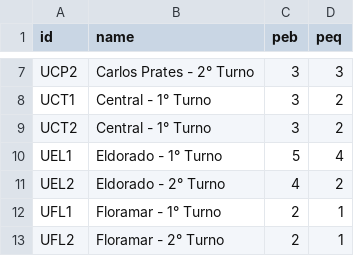
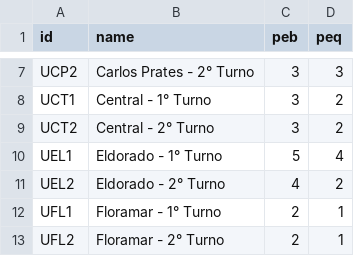
Before and after one commit to artphil/escala_gen, a CSV file: data/test.csv, drawn as a sheet; only a part is shown, gaps mark what is left out.

Commit message:
Escalas 2t Abril correction

```diff
--- a/data/test.csv
+++ b/data/test.csv
@@ -8,3 +8,3 @@ UCP2;Carlos Prates - 2° Turno;3;3
 UCT1;Central - 1° Turno;3;2
-UCT2;Central - 1° Turno;3;2
+UCT2;Central - 2° Turno;3;2
 UEL1;Eldorado - 1° Turno;5;4
```
